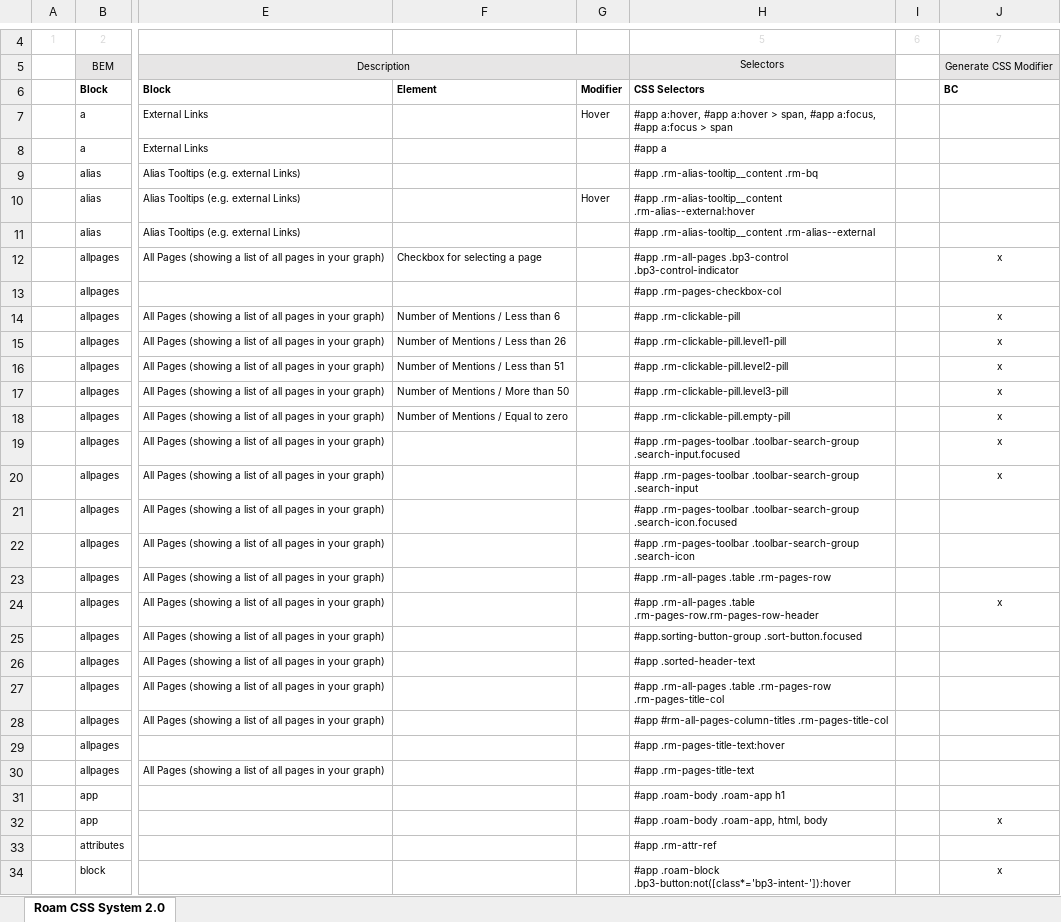
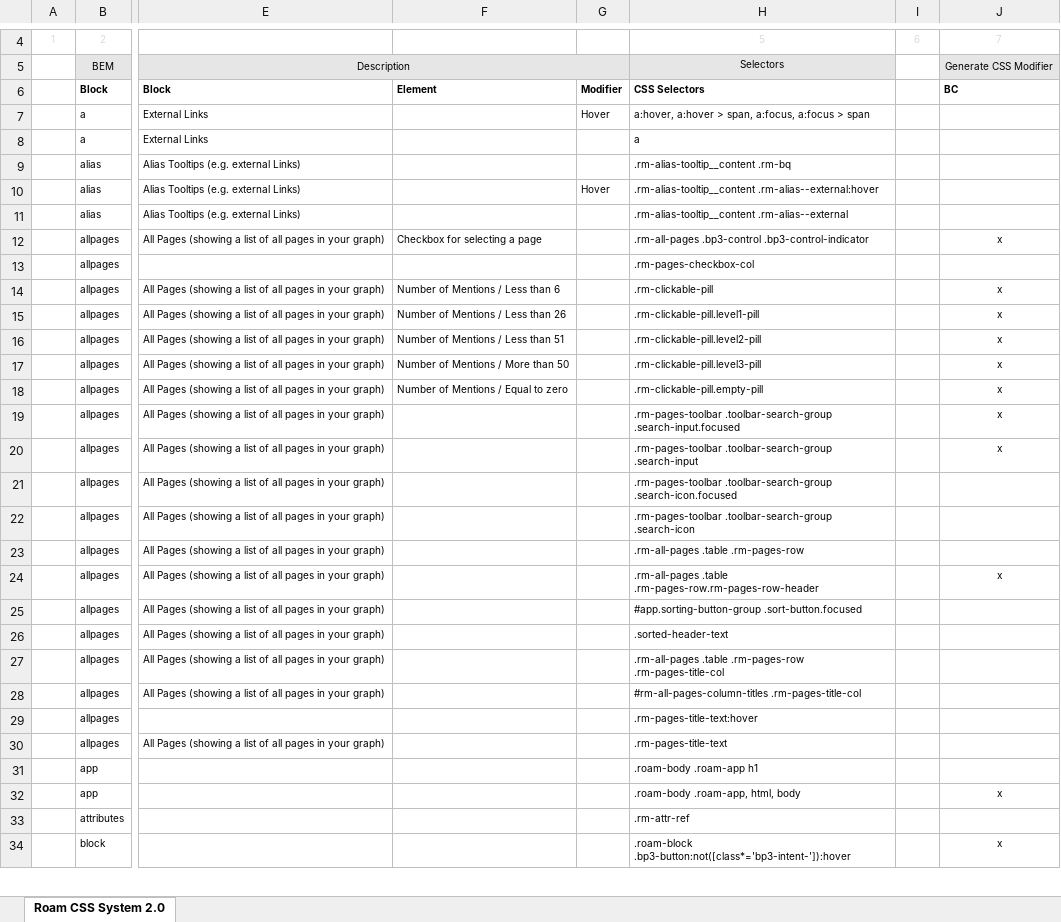
Before and after one commit to rcvd/roam-css-system, an Excel workbook: excel generator/CSS-Generator.xlsm, sheet Roam CSS System 2.0, drawn as a sheet; only a part is shown, gaps mark what is left out; values as stored, in another font and other column widths than the file's, no borders; charts and pictures and conditional formats not drawn; the diff covers the shown part only; the diff names each change by its address in the sheet, - before the commit and + after, or states it on an @@ line.

```diff
--- a/excel generator/CSS-Generator.xlsm (sheet Roam CSS System 2.0)
+++ b/excel generator/CSS-Generator.xlsm (sheet Roam CSS System 2.0)
-H7: #app a:hover, #app a:hover > span, #app a:focus, #app a:focus >…
+H7: a:hover, a:hover > span, a:focus, a:focus >…
-H8: #app a
+H8: a
-H9: #app .rm-alias-tooltip__content .rm-bq
+H9: .rm-alias-tooltip__content .rm-bq
-H10: #app .rm-alias-tooltip__content .rm-alias--external:hover
+H10: .rm-alias-tooltip__content .rm-alias--external:hover
-H11: #app .rm-alias-tooltip__content .rm-alias--external
+H11: .rm-alias-tooltip__content .rm-alias--external
-H12: #app .rm-all-pages .bp3-control…
+H12: .rm-all-pages .bp3-control…
-H13: #app .rm-pages-checkbox-col
+H13: .rm-pages-checkbox-col
-H14: #app .rm-clickable-pill
+H14: .rm-clickable-pill
-H15: #app .rm-clickable-pill.level1-pill
+H15: .rm-clickable-pill.level1-pill
-H16: #app .rm-clickable-pill.level2-pill
+H16: .rm-clickable-pill.level2-pill
-H17: #app .rm-clickable-pill.level3-pill
+H17: .rm-clickable-pill.level3-pill
-H18: #app .rm-clickable-pill.empty-pill
+H18: .rm-clickable-pill.empty-pill
-H19: #app .rm-pages-toolbar .toolbar-search-group…
+H19: .rm-pages-toolbar .toolbar-search-group…
-H20: #app .rm-pages-toolbar .toolbar-search-group…
+H20: .rm-pages-toolbar .toolbar-search-group…
-H21: #app .rm-pages-toolbar .toolbar-search-group…
+H21: .rm-pages-toolbar .toolbar-search-group…
-H22: #app .rm-pages-toolbar .toolbar-search-group…
+H22: .rm-pages-toolbar .toolbar-search-group…
-H23: #app .rm-all-pages .table .rm-pages-row
+H23: .rm-all-pages .table .rm-pages-row
-H24: #app .rm-all-pages .table…
+H24: .rm-all-pages .table…
-H26: #app .sorted-header-text
+H26: .sorted-header-text
-H27: #app .rm-all-pages .table…
+H27: .rm-all-pages .table…
-H28: #app #rm-all-pages-column-titles .rm-pages-title-col
+H28: #rm-all-pages-column-titles .rm-pages-title-col
-H29: #app .rm-pages-title-text:hover
+H29: .rm-pages-title-text:hover
-H30: #app .rm-pages-title-text
+H30: .rm-pages-title-text
-H31: #app .roam-body .roam-app h1
+H31: .roam-body .roam-app h1
-H32: #app .roam-body .roam-app, html, body
+H32: .roam-body .roam-app, html, body
-H33: #app .rm-attr-ref
+H33: .rm-attr-ref
-H34: #app .roam-block .bp3-button:not([class*='bp3-intent-']):hover
+H34: .roam-block .bp3-button:not([class*='bp3-intent-']):hover
```
Also changed, not shown: 372 edited cells elsewhere in this sheet, 3 other files.
